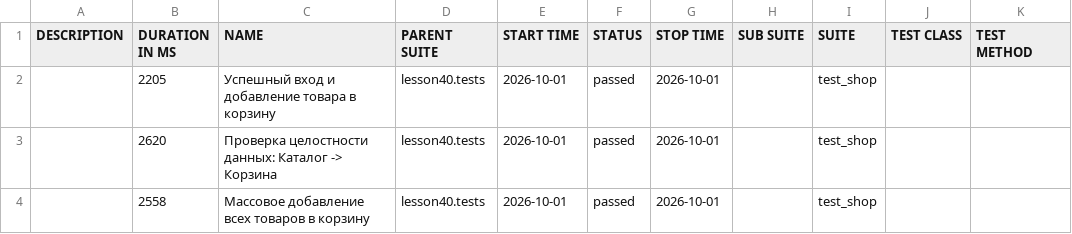
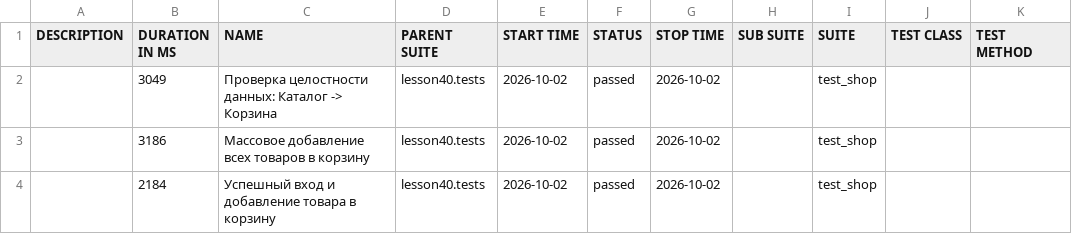
Before and after one commit to marinadieulina-droid/automation, a CSV file: data/suites.csv, drawn as a sheet.

```diff
--- a/data/suites.csv
+++ b/data/suites.csv
@@ -1,4 +1,4 @@
 "DESCRIPTION","DURATION IN MS","NAME","PARENT SUITE","START TIME","STATUS","STOP TIME","SUB SUITE","SUITE","TEST CLASS","TEST METHOD"
-"","2205","Успешный вход и добавление товара в корзину","lesson40.tests","2026-10-01","passed","2026-10-01","","test_shop","",""
-"","2620","Проверка целостности данных: Каталог -> Корзина","lesson40.tests","2026-10-01","passed","2026-10-01","","test_shop","",""
-"","2558","Массовое добавление всех товаров в корзину","lesson40.tests","2026-10-01","passed","2026-10-01","","test_shop","",""
+"","3049","Проверка целостности данных: Каталог -> Корзина","lesson40.tests","2026-10-02","passed","2026-10-02","","test_shop","",""
+"","3186","Массовое добавление всех товаров в корзину","lesson40.tests","2026-10-02","passed","2026-10-02","","test_shop","",""
+"","2184","Успешный вход и добавление товара в корзину","lesson40.tests","2026-10-02","passed","2026-10-02","","test_shop","",""
```
Also changed, not shown: 24 other files.
